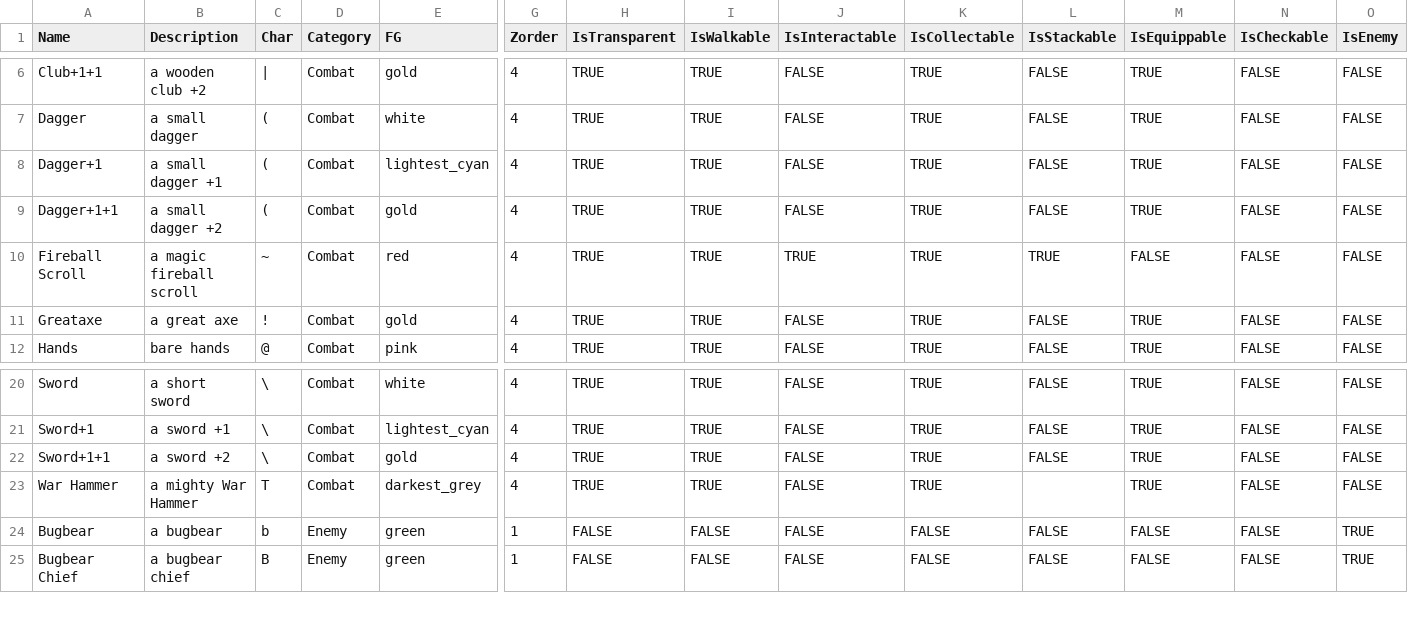
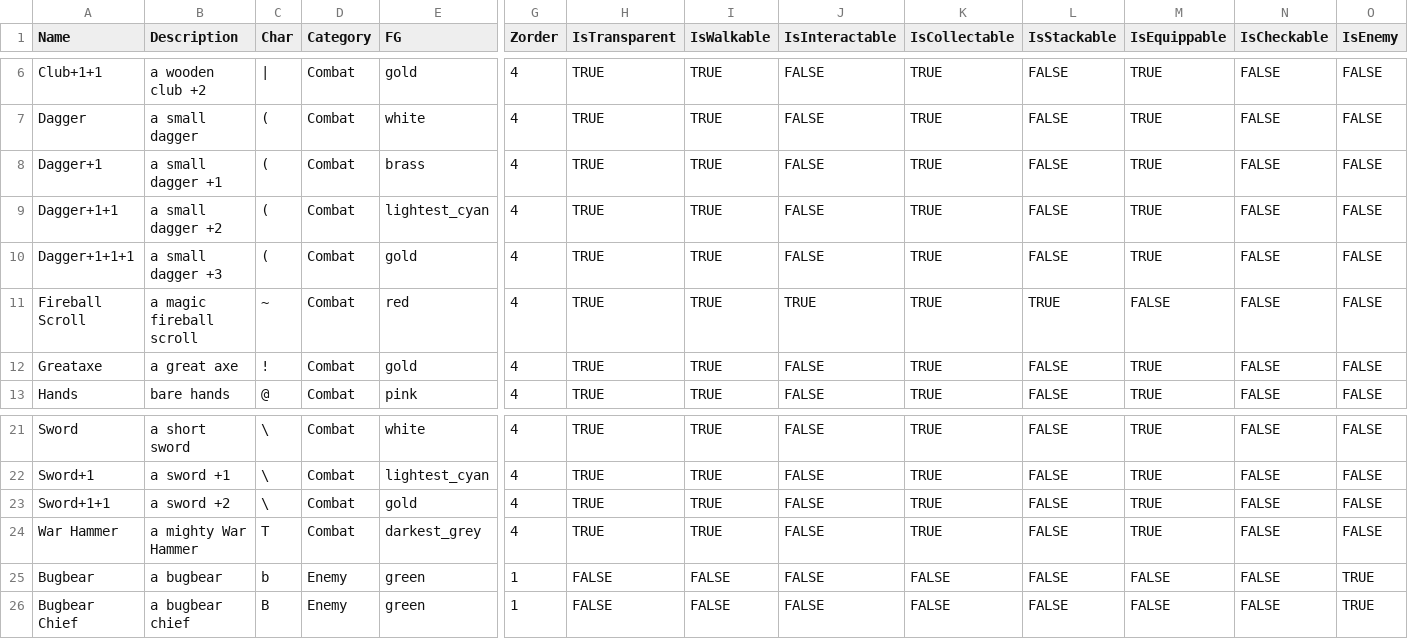
Before and after one commit to Zattri/roguelike, a CSV file: roguelike/model/data/entities.csv, drawn as a sheet; only a part is shown, gaps mark what is left out; addresses are those after the commit; rows hold the shown columns only; the diff names each change by its address in the sheet, - before the commit and + after, or states it on an @@ line.

```diff
--- a/roguelike/model/data/entities.csv
+++ b/roguelike/model/data/entities.csv
-E8 (FG): lightest_cyan
+E8 (FG): brass
-E9 (FG): gold
+E9 (FG): lightest_cyan
+row 10: Dagger+1+1+1 | a small dagger +3 | ( | Combat | gold | 4 | TRUE | TRUE | FALSE | TRUE | FALSE | TRUE | FALSE | FALSE
-L24 (IsStackable): (empty)
+L24 (IsStackable): FALSE
```
Also changed, not shown: 2 other files.
